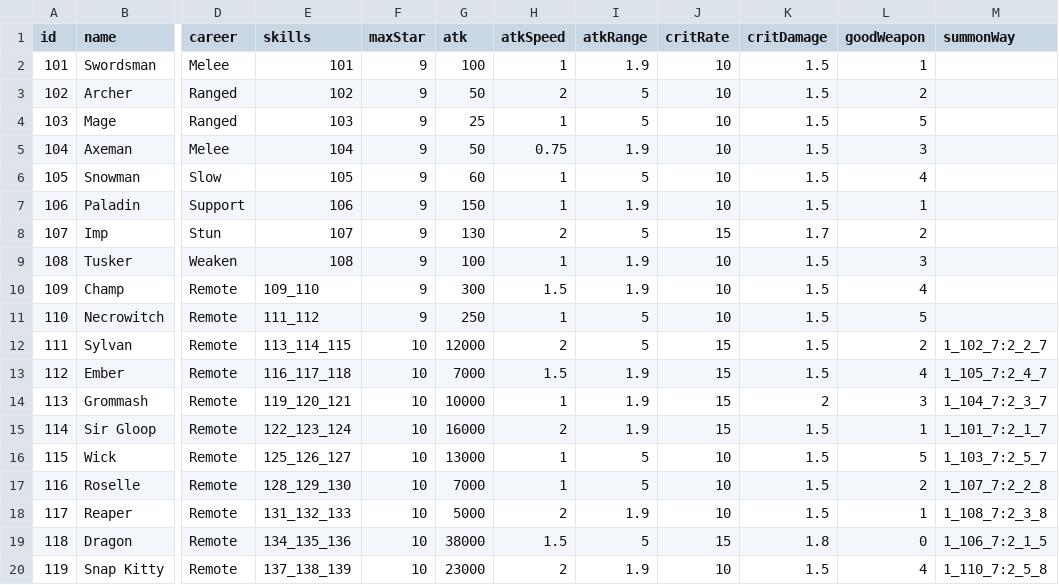
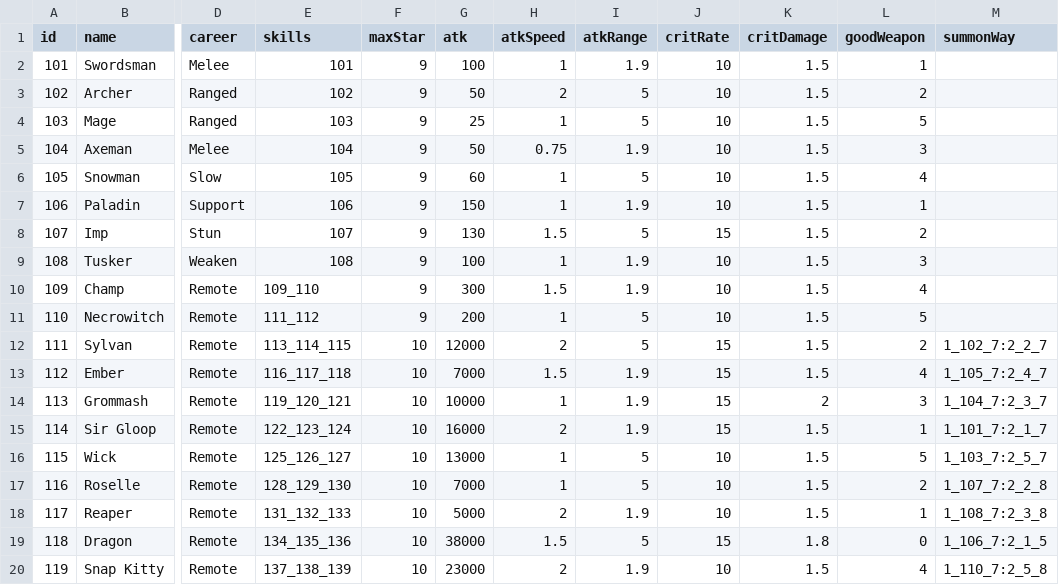
Before and after one commit to coder-hp/MergeDefense, a CSV file: MergeDefense/Assets/Excel/hero.csv, drawn as a sheet; only a part is shown, gaps mark what is left out; the diff names each change by its address in the sheet, - before the commit and + after, or states it on an @@ line.

```diff
--- a/MergeDefense/Assets/Excel/hero.csv
+++ b/MergeDefense/Assets/Excel/hero.csv
-H8 (atkSpeed): 2
+H8 (atkSpeed): 1.5
-K8 (critDamage): 1.7
+K8 (critDamage): 1.5
-G11 (atk): 250
+G11 (atk): 200
```
Also changed, not shown: 1 other file.
